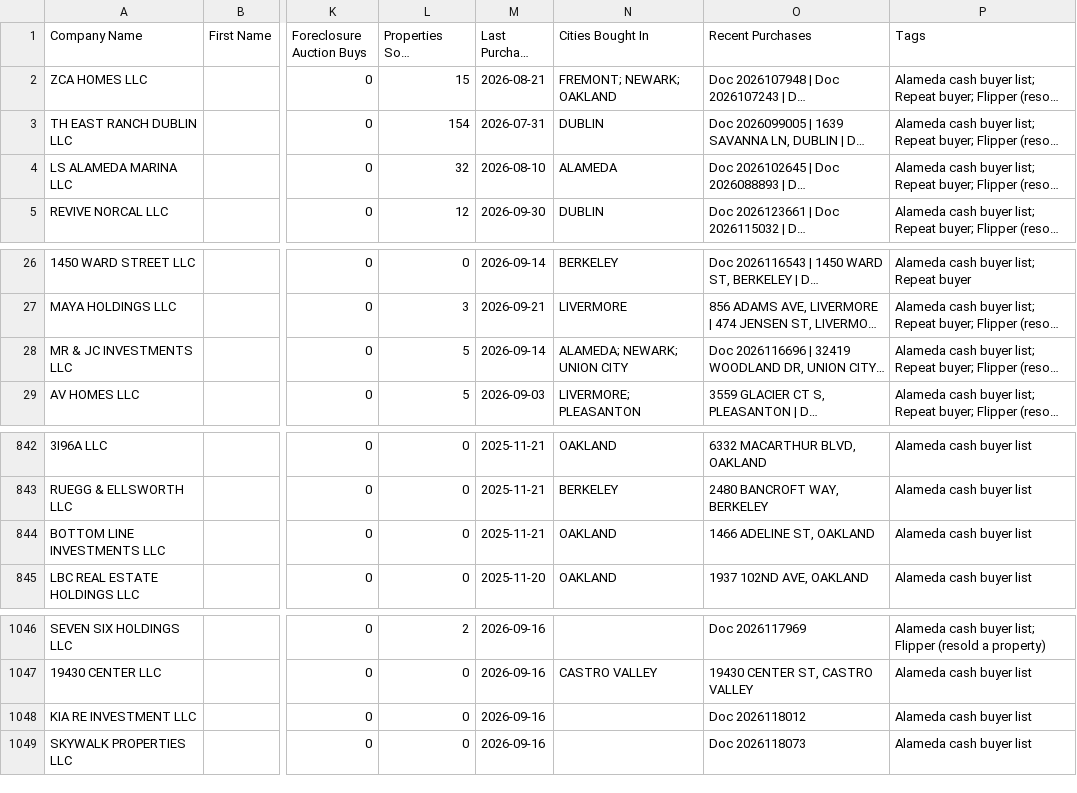
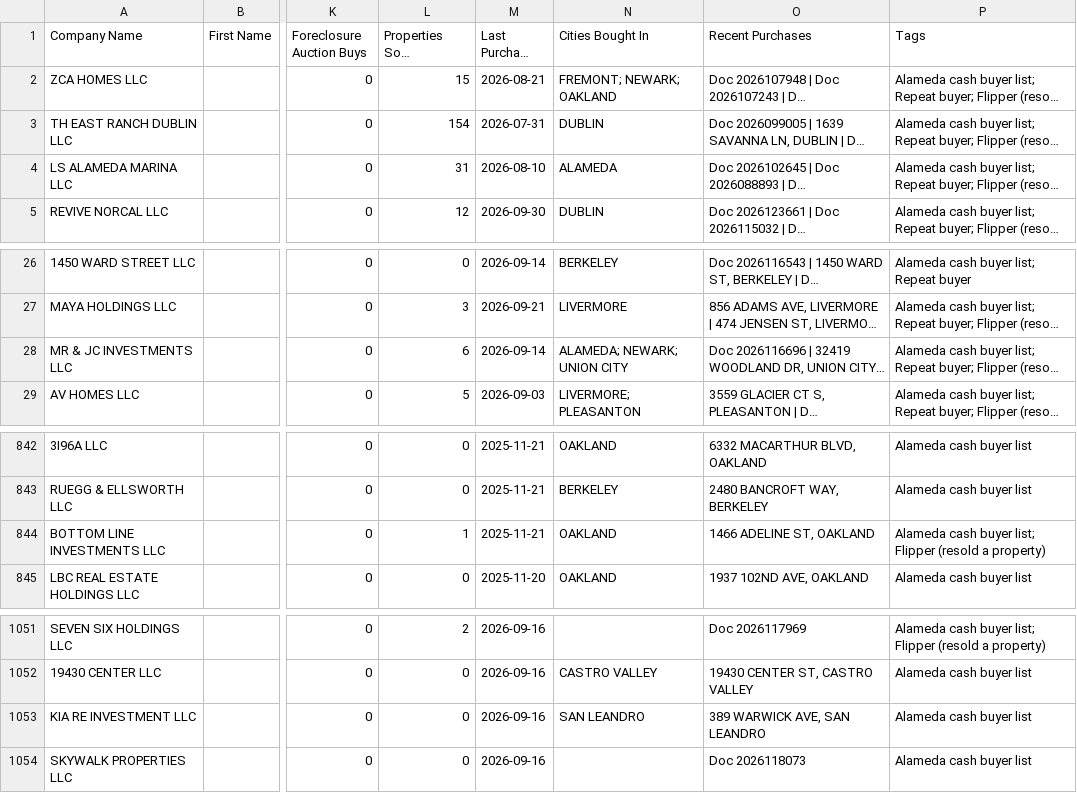
Before and after one commit to mralexdm/AlamedaCounty_Intel, a CSV file: dashboard/buyers_ghl.csv, drawn as a sheet; only a part is shown, gaps mark what is left out; long unchanged cells end in …; addresses are those after the commit; the diff covers the shown part only; the diff names each change by its address in the sheet, - before the commit and + after, or states it on an @@ line.

```diff
--- a/dashboard/buyers_ghl.csv
+++ b/dashboard/buyers_ghl.csv
-L4 (Properties Sold (Lookback)): 32
+L4 (Properties Sold (Lookback)): 31
-L28 (Properties Sold (Lookback)): 5
+L28 (Properties Sold (Lookback)): 6
-L844 (Properties Sold (Lookback)): 0
+L844 (Properties Sold (Lookback)): 1
-P844 (Tags): Alameda cash buyer list
+P844 (Tags): Alameda cash buyer list; Flipper (resold a property)
-N1053 (Cities Bought In): (empty)
+N1053 (Cities Bought In): SAN LEANDRO
-O1053 (Recent Purchases): Doc 2026118012
+O1053 (Recent Purchases): 389 WARWICK AVE, SAN LEANDRO
```
Also changed, not shown: 8 added rows, 6 removed rows and 14 edited cells elsewhere in this file, data/buyers_ghl.csv, 11 other files.
